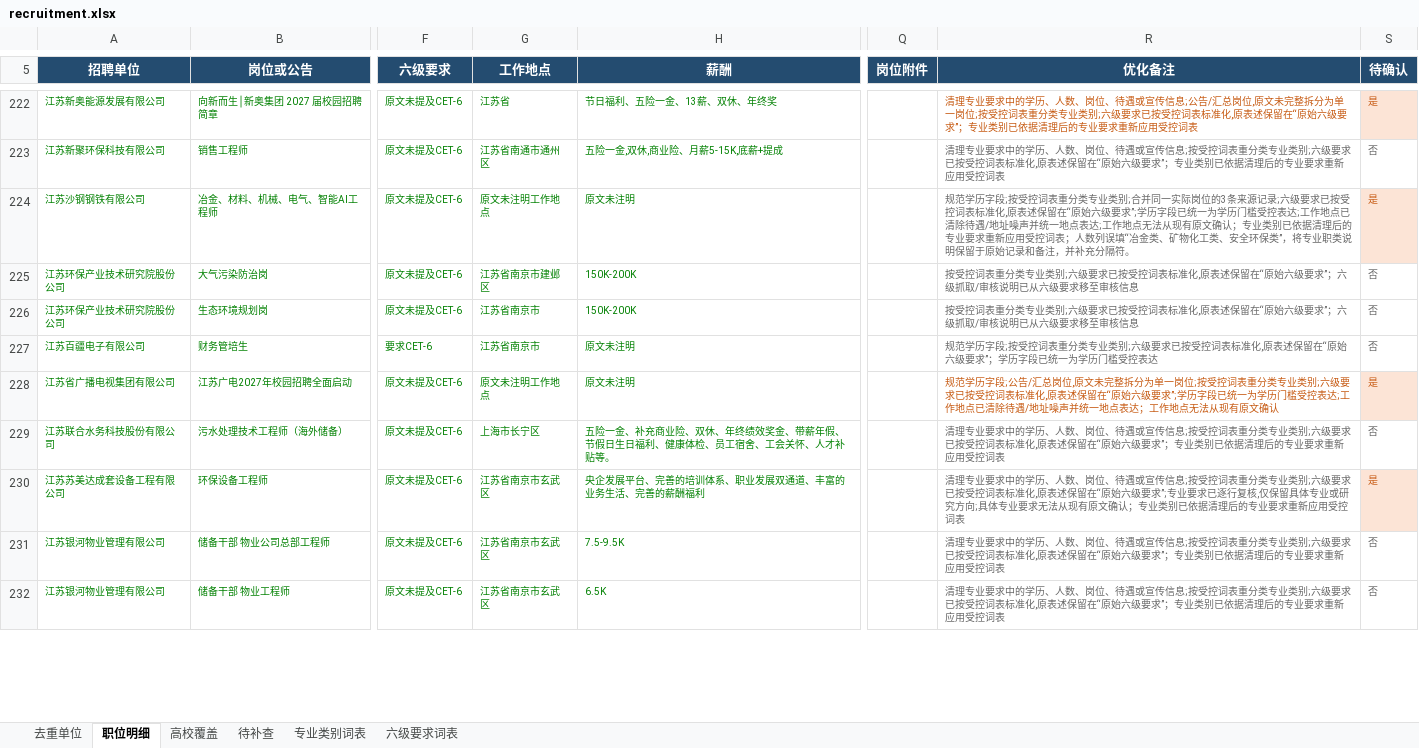
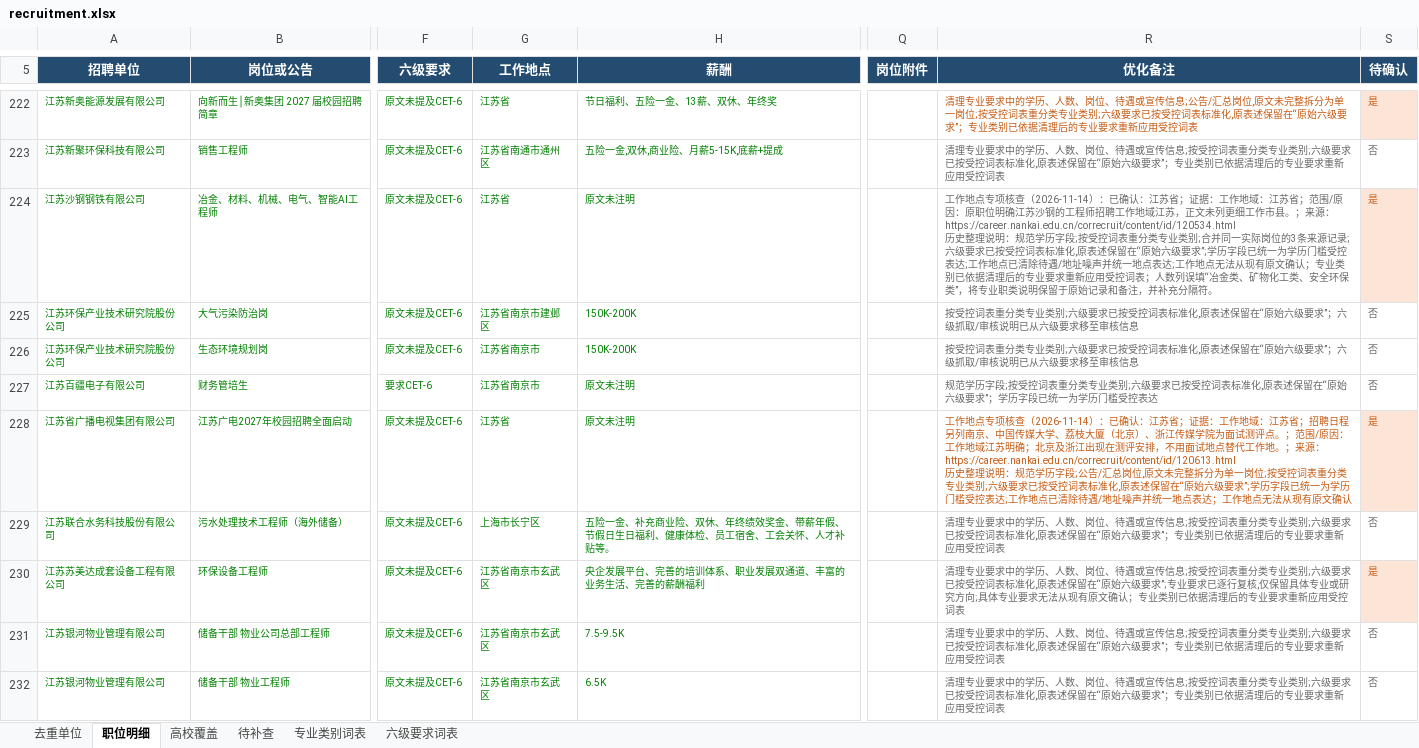
Before and after one commit to sch401/recruitment-jobs, an Excel workbook: env-jobs/recruitment.xlsx, sheet 职位明细, drawn as a sheet; only a part is shown, gaps mark what is left out; values as stored, in another font and other column widths than the file's, no borders; table styles not drawn; ↵ is a line break in a cell; the diff covers the shown part only; the diff names each change by its address in the sheet, - before the commit and + after, or states it on an @@ line.

```diff
--- a/env-jobs/recruitment.xlsx (sheet 职位明细)
+++ b/env-jobs/recruitment.xlsx (sheet 职位明细)
-G224 (工作地点): 原文未注明工作地点
+G224 (工作地点): 江苏省
-R224 (优化备注): 规范学历…
+R224 (优化备注): 工作地点专项核查（2026-11-14）：已确认：江苏省；证据：工作地域：江苏省；范围/原因：原职位明确江苏沙钢的工程师招聘工作地域江苏，正文未列更细工作市县。；来源：https://career.nankai.edu.cn/correcruit/content/id/120534.html ↵ 历史整理说明：规范学历…
-G228 (工作地点): 原文未注明工作地点
+G228 (工作地点): 江苏省
-R228 (优化备注): 规范学历…
+R228 (优化备注): 工作地点专项核查（2026-11-14）：已确认：江苏省；证据：工作地域：江苏省；招聘日程另列南京、中国传媒大学、荔枝大厦（北京）、浙江传媒学院为面试测评点。；范围/原因：工作地域江苏明确；北京及浙江出现在测评安排，不用面试地点替代工作地。；来源：https://career.nankai.edu.cn/correcruit/content/id/120613.html ↵ 历史整理说明：规范学历…
```
Also changed, not shown: 117 edited cells elsewhere in this sheet, sheet 去重单位, 3 other files.
